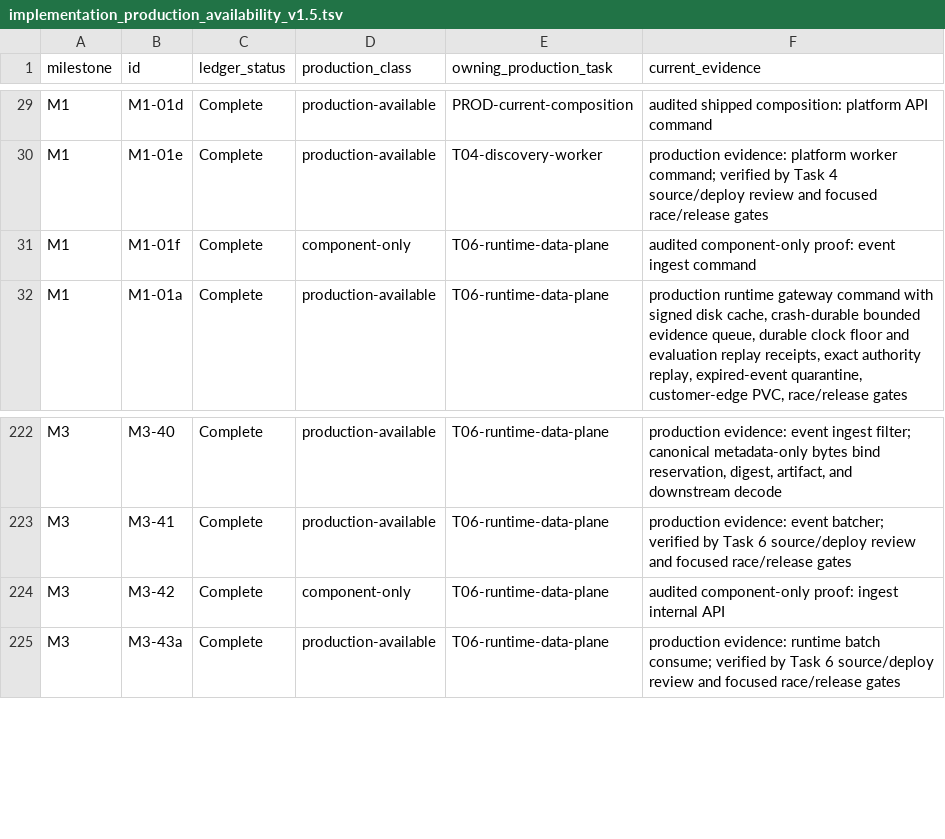
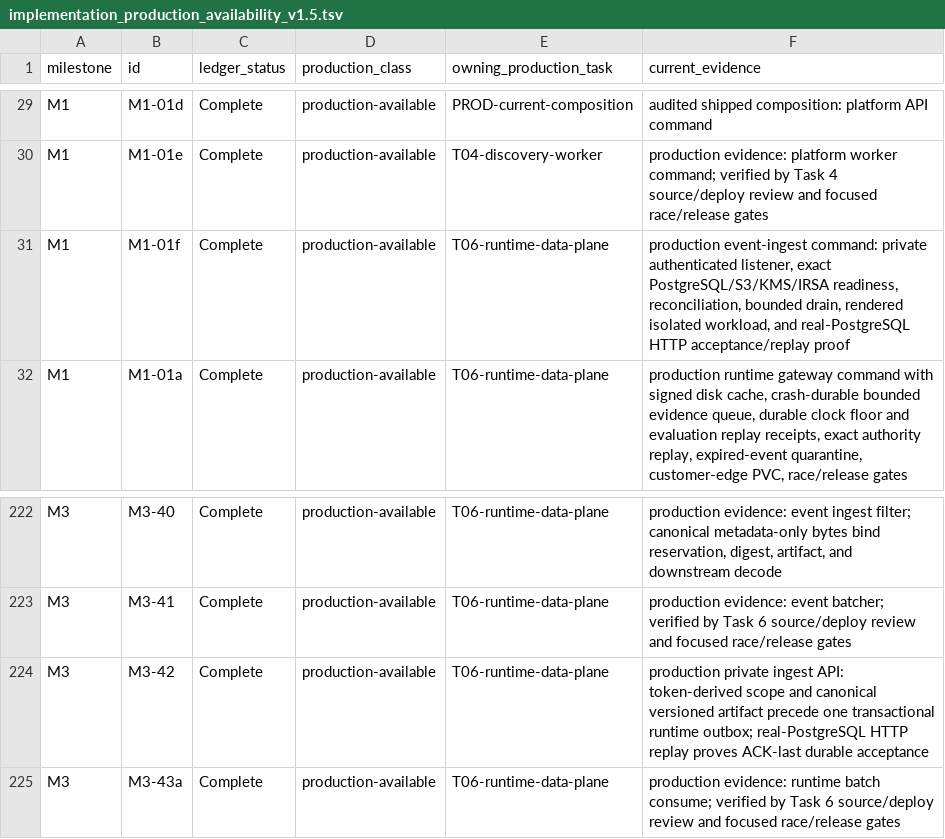
Before and after one commit to crossbizz/zasp-sec, a TSV file: docs/internal/implementation_production_availability_v1.5.tsv, drawn as a sheet; only a part is shown, gaps mark what is left out.

```diff
--- a/docs/internal/implementation_production_availability_v1.5.tsv
+++ b/docs/internal/implementation_production_availability_v1.5.tsv
@@ -30,3 +30,3 @@ M1	M1-01d	Complete	production-available	PROD-current-composition	audited shipped
 M1	M1-01e	Complete	production-available	T04-discovery-worker	production evidence: platform worker command; verified by Task 4 source/deploy review and focused race/release gates
-M1	M1-01f	Complete	component-only	T06-runtime-data-plane	audited component-only proof: event ingest command
+M1	M1-01f	Complete	production-available	T06-runtime-data-plane	production event-ingest command: private authenticated listener, exact PostgreSQL/S3/KMS/IRSA readiness, reconciliation, bounded drain, rendered isolated workload, and real-PostgreSQL HTTP acceptance/replay proof
 M1	M1-01a	Complete	production-available	T06-runtime-data-plane	production runtime gateway command with signed disk cache, crash-durable bounded evidence queue, durable clock floor and evaluation replay receipts, exact authority replay, expired-event quarantine, customer-edge PVC, race/release gates
@@ -223,3 +223,3 @@ M3	M3-40	Complete	production-available	T06-runtime-data-plane	production evidenc
 M3	M3-41	Complete	production-available	T06-runtime-data-plane	production evidence: event batcher; verified by Task 6 source/deploy review and focused race/release gates
-M3	M3-42	Complete	component-only	T06-runtime-data-plane	audited component-only proof: ingest internal API
+M3	M3-42	Complete	production-available	T06-runtime-data-plane	production private ingest API: token-derived scope and canonical versioned artifact precede one transactional runtime outbox; real-PostgreSQL HTTP replay proves ACK-last durable acceptance
 M3	M3-43a	Complete	production-available	T06-runtime-data-plane	production evidence: runtime batch consume; verified by Task 6 source/deploy review and focused race/release gates
```
Also changed, not shown: 7 other files.
